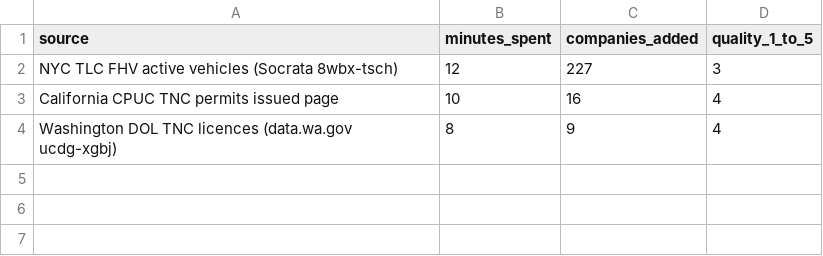
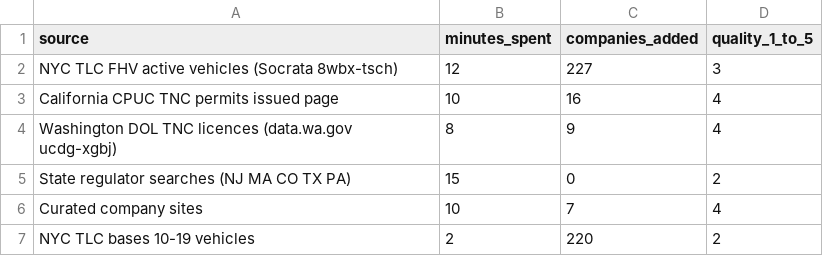
Before and after one commit to AviIhej/ridebase-pay-research, a CSV file: rideshare/YIELD.csv, drawn as a sheet.

Commit message:
Add curated rows and smaller NYC bases

```diff
--- a/rideshare/YIELD.csv
+++ b/rideshare/YIELD.csv
@@ -4 +4,4 @@ California CPUC TNC permits issued page,10,16,4
 Washington DOL TNC licences (data.wa.gov ucdg-xgbj),8,9,4
+State regulator searches (NJ MA CO TX PA),15,0,2
+Curated company sites,10,7,4
+NYC TLC bases 10-19 vehicles,2,220,2
```
Also changed, not shown: 5 other files.
